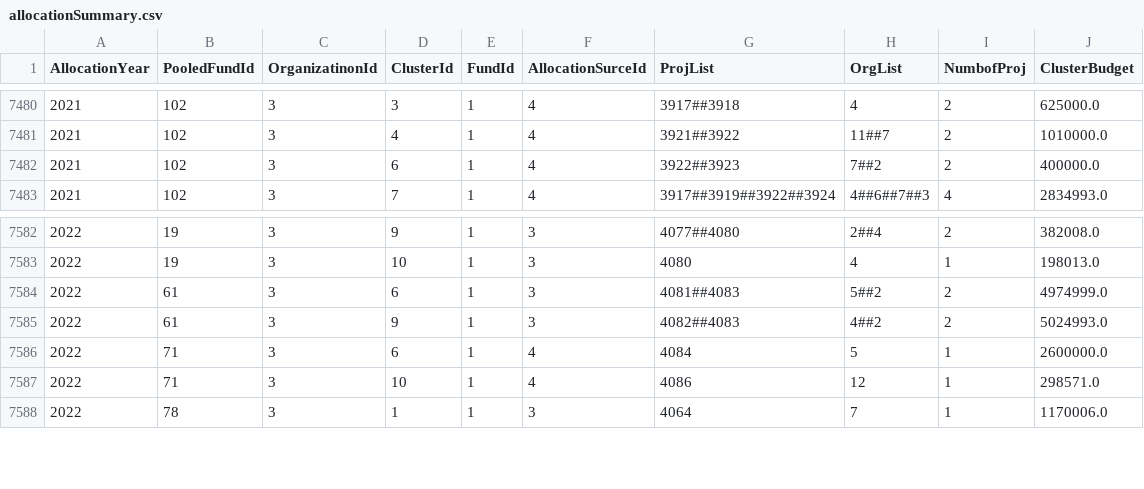
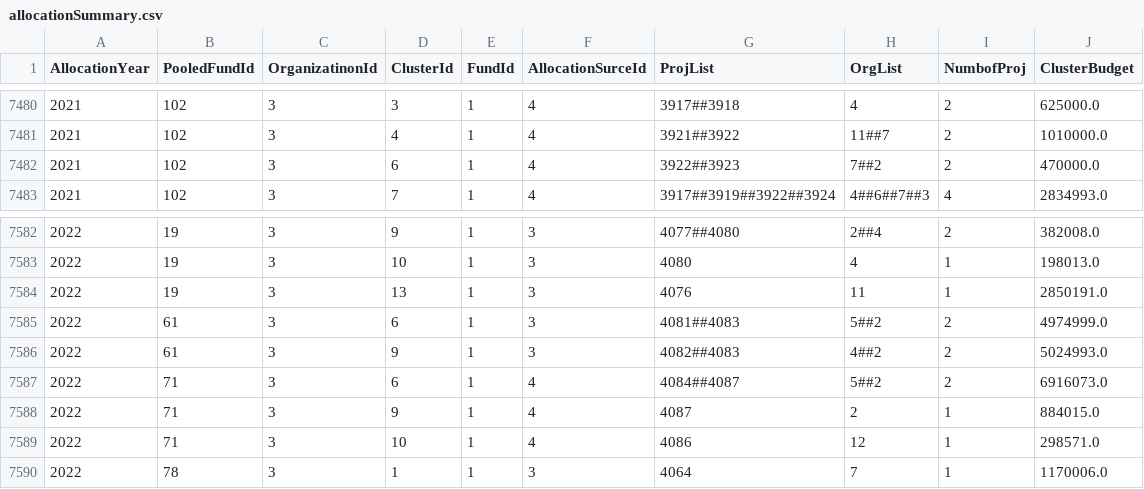
Before and after one commit to CBPFGMS/pfbi-data, a CSV file: allocationSummary.csv, drawn as a sheet; only a part is shown, gaps mark what is left out.

```diff
--- a/allocationSummary.csv
+++ b/allocationSummary.csv
@@ -7481,3 +7481,3 @@ AllocationYear,PooledFundId,OrganizatinonId,ClusterId,FundId,AllocationSurceId,P
 2021,102,3,4,1,4,3921##3922,11##7,2,1010000.0
-2021,102,3,6,1,4,3922##3923,7##2,2,400000.0
+2021,102,3,6,1,4,3922##3923,7##2,2,470000.0
 2021,102,3,7,1,4,3917##3919##3922##3924,4##6##7##3,4,2834993.0
@@ -7583,5 +7583,7 @@ AllocationYear,PooledFundId,OrganizatinonId,ClusterId,FundId,AllocationSurceId,P
 2022,19,3,10,1,3,4080,4,1,198013.0
+2022,19,3,13,1,3,4076,11,1,2850191.0
 2022,61,3,6,1,3,4081##4083,5##2,2,4974999.0
 2022,61,3,9,1,3,4082##4083,4##2,2,5024993.0
-2022,71,3,6,1,4,4084,5,1,2600000.0
+2022,71,3,6,1,4,4084##4087,5##2,2,6916073.0
+2022,71,3,9,1,4,4087,2,1,884015.0
 2022,71,3,10,1,4,4086,12,1,298571.0
```
Also changed, not shown: allocationSummarySankey.csv, cerf/cerf_allocationSummary.csv, 5 other files.
